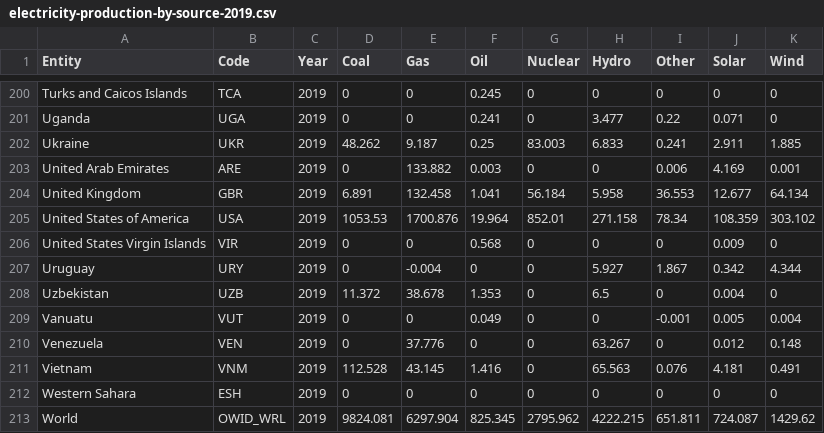
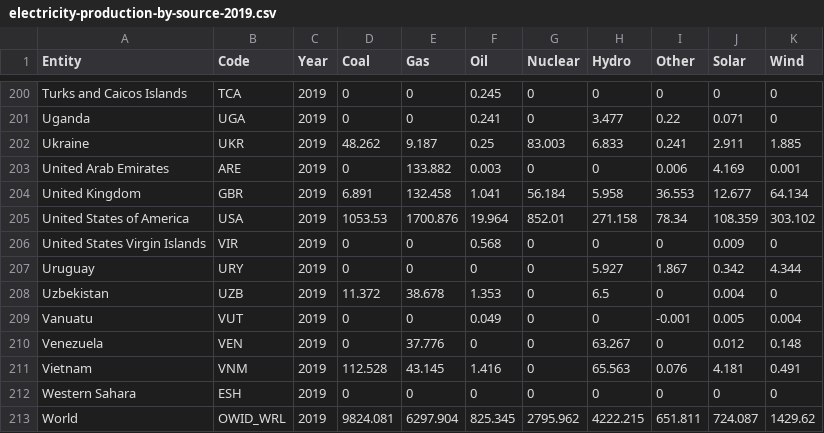
Before and after one commit to Nglittleguy/InfoVis, a CSV file: electricity-production-by-source-2019.csv, drawn as a sheet; only a part is shown, gaps mark what is left out.

```diff
--- a/electricity-production-by-source-2019.csv
+++ b/electricity-production-by-source-2019.csv
@@ -206,3 +206,3 @@ United States of America,USA,2019,1053.53,1700.876,19.964,852.01,271.158,78.34,1
 United States Virgin Islands,VIR,2019,0,0,0.568,0,0,0,0.009,0
-Uruguay,URY,2019,0,-0.004,0,0,5.927,1.867,0.342,4.344
+Uruguay,URY,2019,0,0,0,0,5.927,1.867,0.342,4.344
 Uzbekistan,UZB,2019,11.372,38.678,1.353,0,6.5,0,0.004,0
```
Also changed, not shown: 1 other file.
